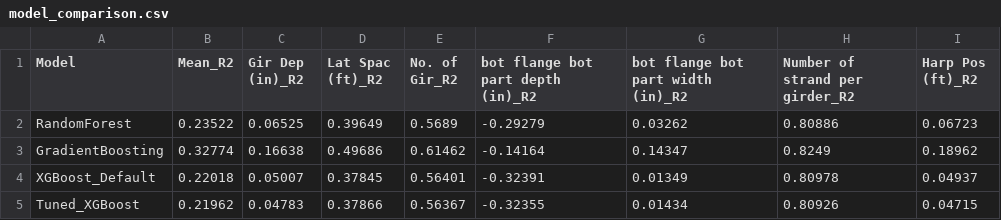
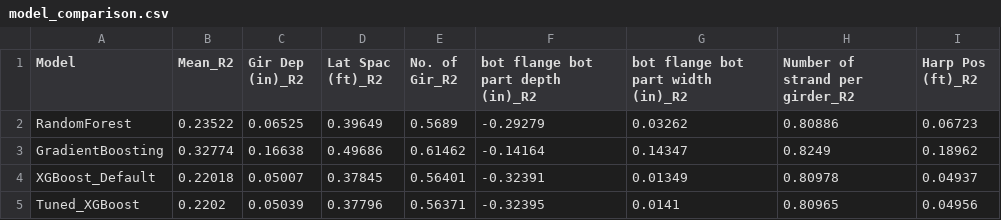
Before and after one commit to MD-Saadman-Fuad/Unified-ML-Optimization-Framework-for-Cost-Sensitive-Prestressed-Concrete-I-Girder-Design, a CSV file: reports/model_comparison.csv, drawn as a sheet.

Commit message:
feat: Changed UI to Hidden, updated AAStho min value and etc

```diff
--- a/reports/model_comparison.csv
+++ b/reports/model_comparison.csv
@@ -4,2 +4,2 @@ GradientBoosting,0.32774,0.16638,0.49686,0.61462,-0.14164,0.14347,0.8249,0.18962
 XGBoost_Default,0.22018,0.05007,0.37845,0.56401,-0.32391,0.01349,0.80978,0.04937
-Tuned_XGBoost,0.21962,0.04783,0.37866,0.56367,-0.32355,0.01434,0.80926,0.04715
+Tuned_XGBoost,0.2202,0.05039,0.37796,0.56371,-0.32395,0.0141,0.80965,0.04956
```
Also changed, not shown: 18 other files.
